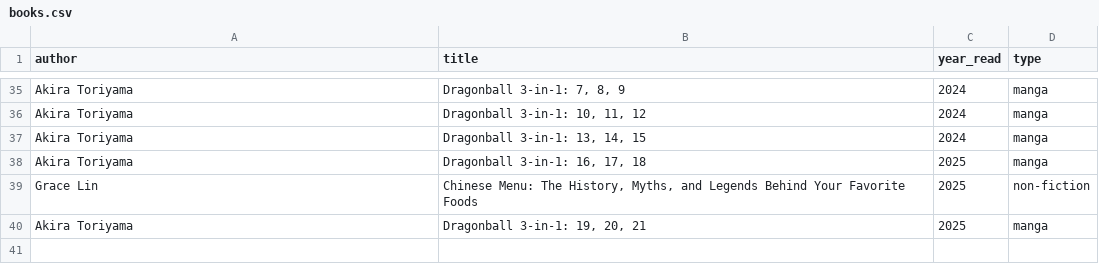
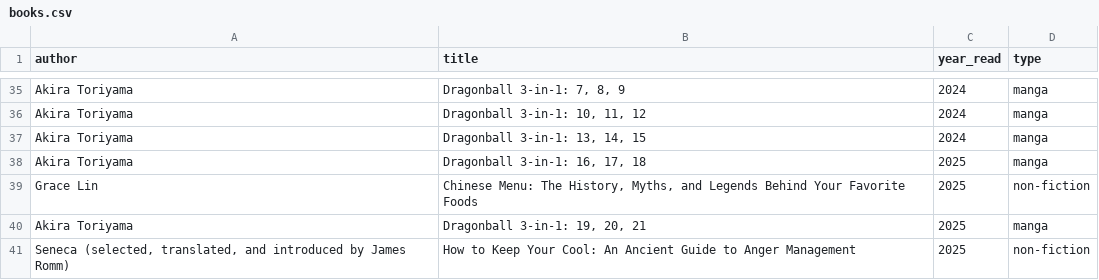
Before and after one commit to zachchurchill/zachchurchill.github.io, a CSV file: _data/books.csv, drawn as a sheet; only a part is shown, gaps mark what is left out.

Commit message:
Update books.csv

```diff
--- a/_data/books.csv
+++ b/_data/books.csv
@@ -40 +40,2 @@ Grace Lin,"Chinese Menu: The History, Myths, and Legends Behind Your Favorite Fo
 Akira Toriyama,"Dragonball 3-in-1: 19, 20, 21",2025,manga
+"Seneca (selected, translated, and introduced by James Romm)","How to Keep Your Cool: An Ancient Guide to Anger Management",2025,non-fiction
```
